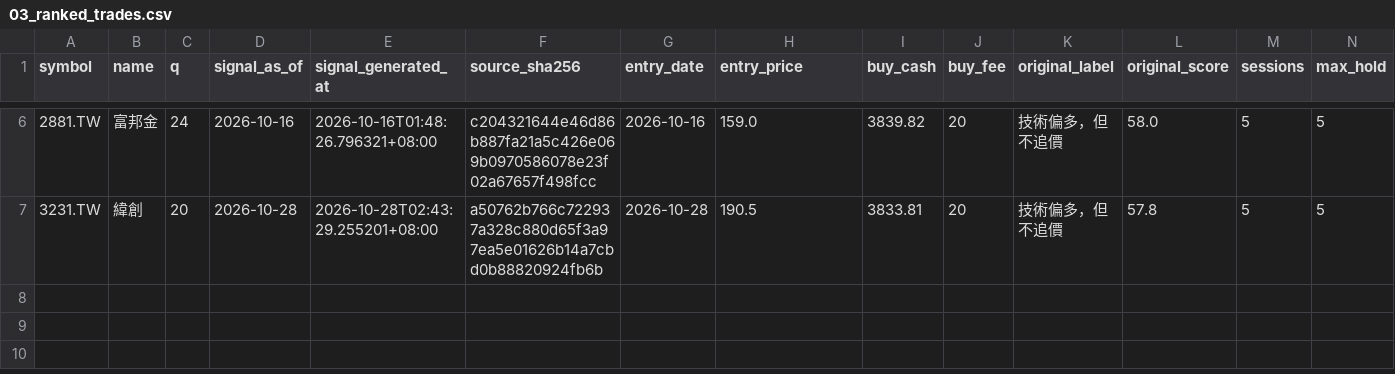
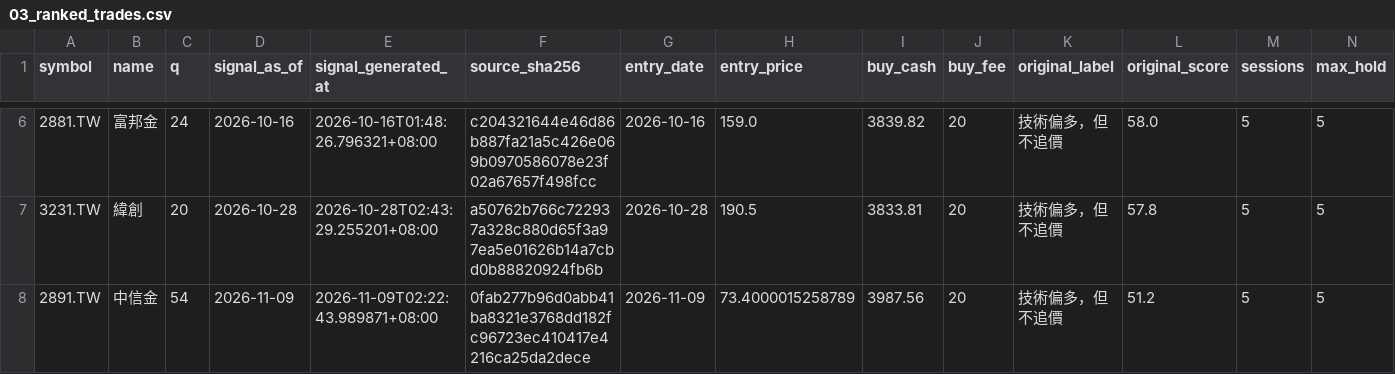
Before and after one commit to flyree140/GPT_stocklab, a CSV file: data/life/03_ranked_trades.csv, drawn as a sheet; only a part is shown, gaps mark what is left out; rows hold the shown columns only; the diff names each change by its address in the sheet, - before the commit and + after, or states it on an @@ line.

```diff
--- a/data/life/03_ranked_trades.csv
+++ b/data/life/03_ranked_trades.csv
+row 8: 2891.TW | 中信金 | 54 | 2026-11-09 | 2026-11-09T02:22:43.989871+08:00 | 0fab277b96d0abb41ba8321e3768dd182fc96723ec410417e4216ca25da2dece | 2026-11-09 | 73.4000015258789 | 3987.56 | 20 | 技術偏多，但不追價 | 51.2 | 5 | 5
```
Also changed, not shown: data/evaluation/03_group_summary.csv, data/evaluation/05_unresolved_latest_signals.csv, 13 other files.
